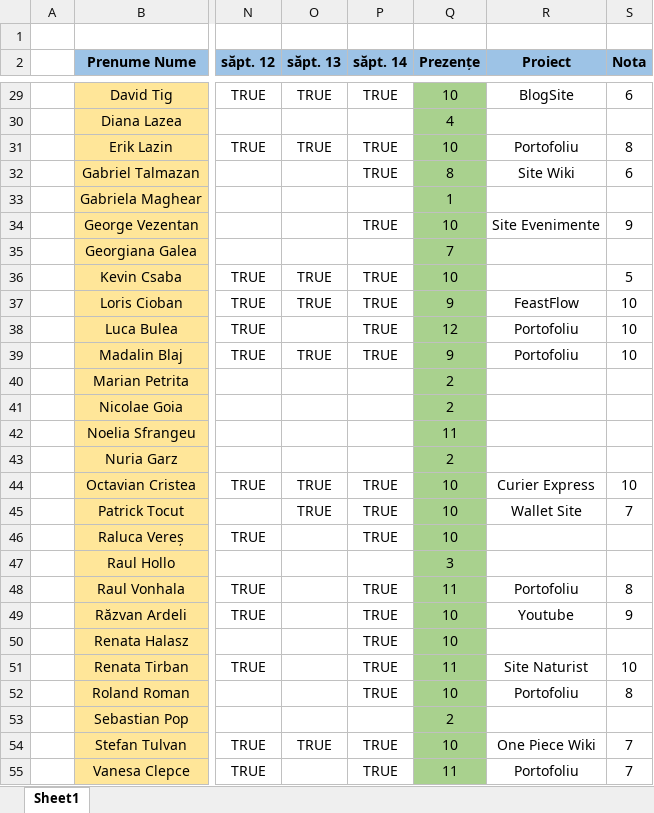
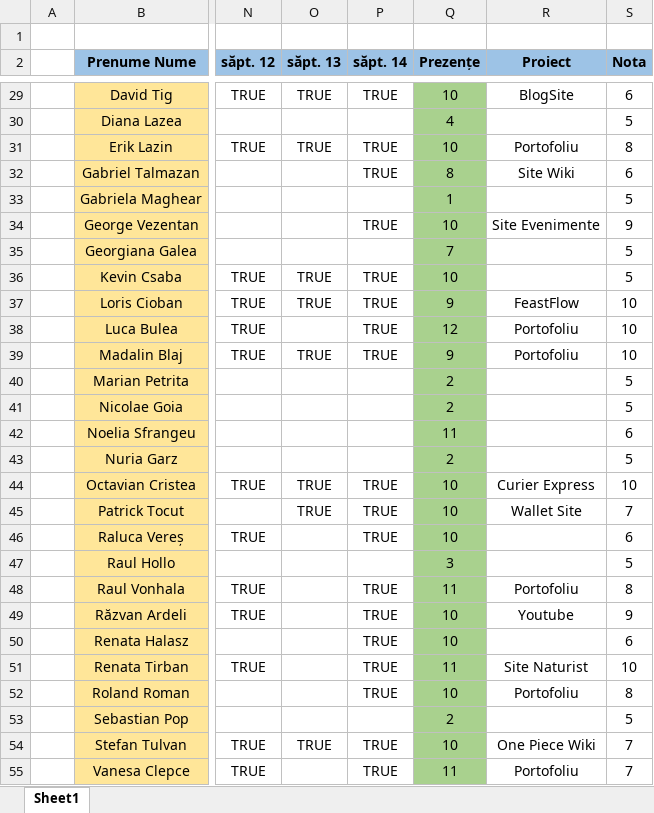
Before and after one commit to PelleRemus/Facultate_Promotia_2023_2026, an Excel workbook: MetodeAvansateDeProgramare/Prezenta_AnII_2024.xlsx, sheet Sheet1, drawn as a sheet; only a part is shown, gaps mark what is left out; values as stored, in another font and other column widths than the file's, no borders; conditional formats not drawn; the diff covers the shown part only; the diff names each change by its address in the sheet, - before the commit and + after, or states it on an @@ line.

```diff
--- a/MetodeAvansateDeProgramare/Prezenta_AnII_2024.xlsx (sheet Sheet1)
+++ b/MetodeAvansateDeProgramare/Prezenta_AnII_2024.xlsx (sheet Sheet1)
-S30 (Nota): (empty)
+S30 (Nota): 5
-S33 (Nota): (empty)
+S33 (Nota): 5
-S35 (Nota): (empty)
+S35 (Nota): 5
-S40:S41 (Nota): (empty)
+S40:S41 (Nota): 5
-S42 (Nota): (empty)
+S42 (Nota): 6
-S43 (Nota): (empty)
+S43 (Nota): 5
-S46 (Nota): (empty)
+S46 (Nota): 6
-S47 (Nota): (empty)
+S47 (Nota): 5
-S50 (Nota): (empty)
+S50 (Nota): 6
-S53 (Nota): (empty)
+S53 (Nota): 5
```
Also changed, not shown: 17 edited cells elsewhere in this sheet.
